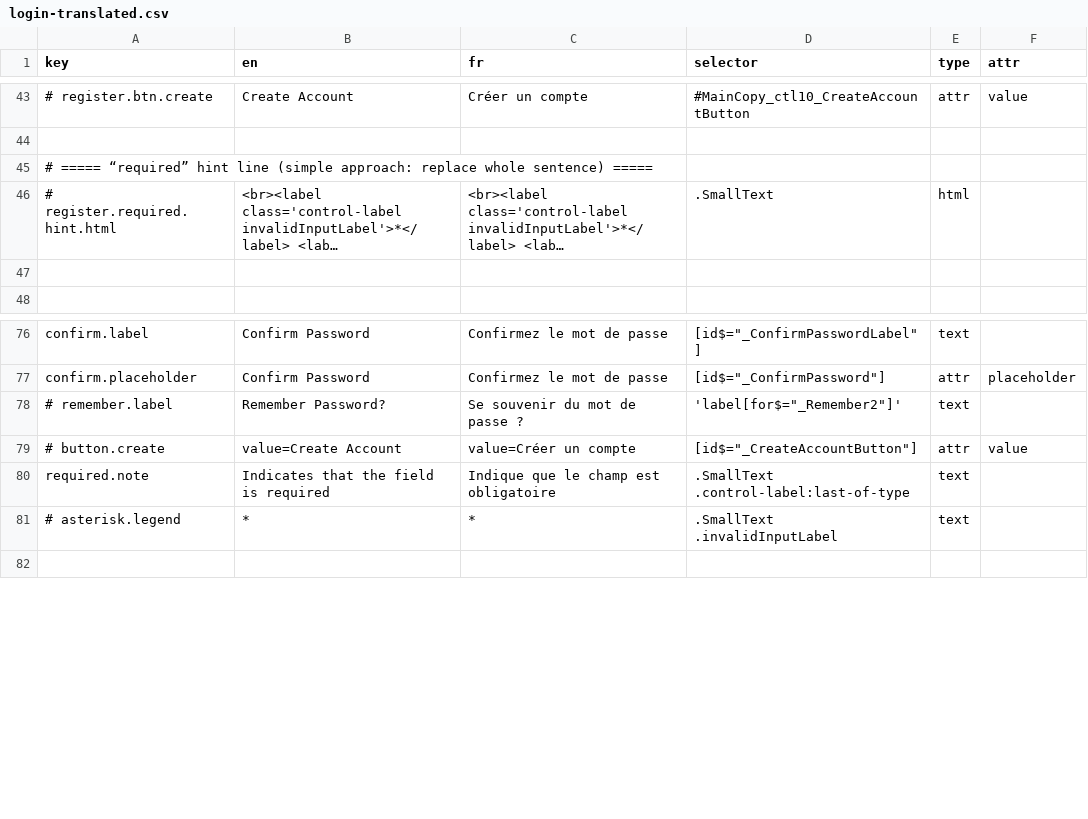
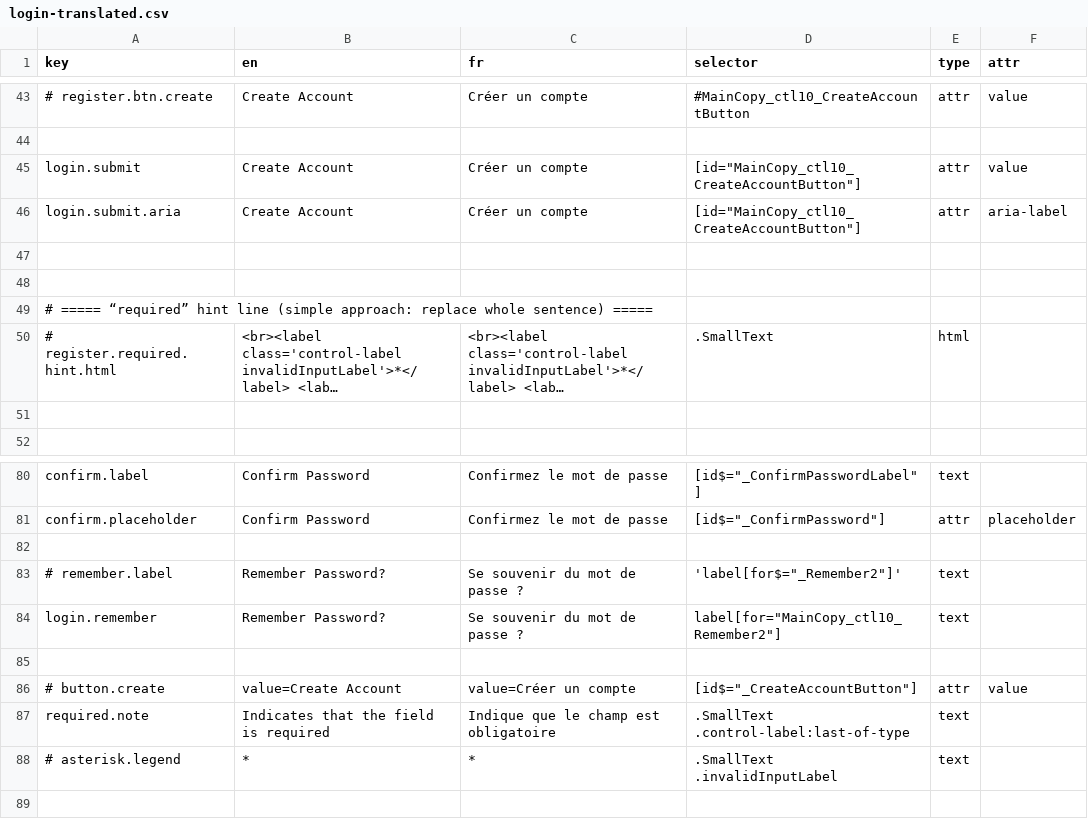
Before and after one commit to prospercanada/i18n-thrive, a CSV file: i18n-build/login-translated.csv, drawn as a sheet; only a part is shown, gaps mark what is left out; long unchanged cells end in …; the diff names each change by its address in the sheet, - before the commit and + after, or states it on an @@ line.

```diff
--- a/i18n-build/login-translated.csv
+++ b/i18n-build/login-translated.csv
+row 45: login.submit | Create Account | Créer un compte | [id="MainCopy_ctl10_CreateAccountButton"] | attr | value
+row 46: login.submit.aria | Create Account | Créer un compte | [id="MainCopy_ctl10_CreateAccountButton"] | attr | aria-label
+row 47: (empty)
+row 48: (empty)
+row 82: (empty)
+row 84: login.remember | Remember Password? | Se souvenir du mot de passe ? | label[for="MainCopy_ctl10_Remember2"] | text
+row 85: (empty)
```
Also changed, not shown: 3 other files.
